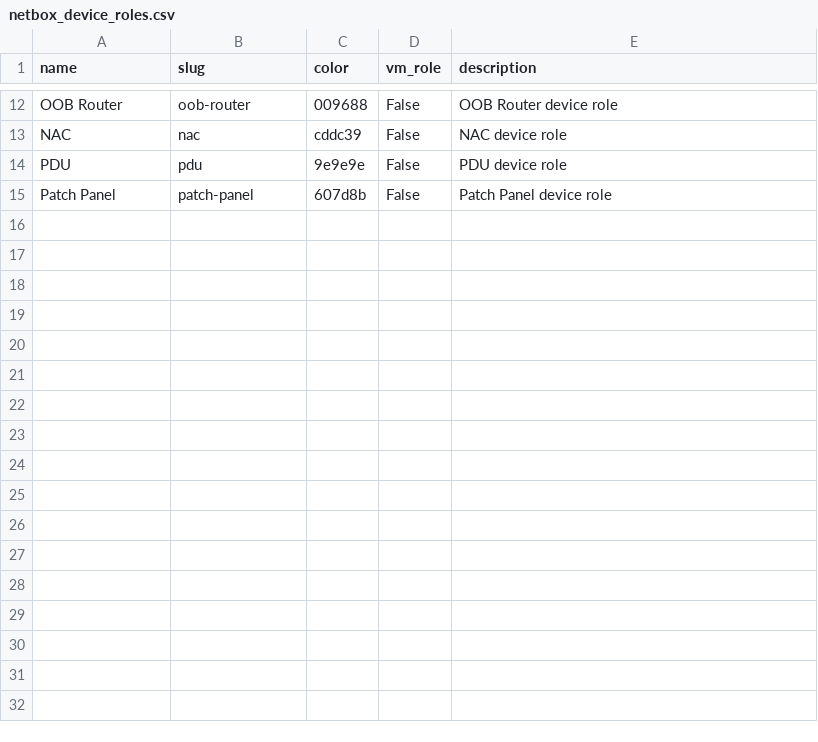
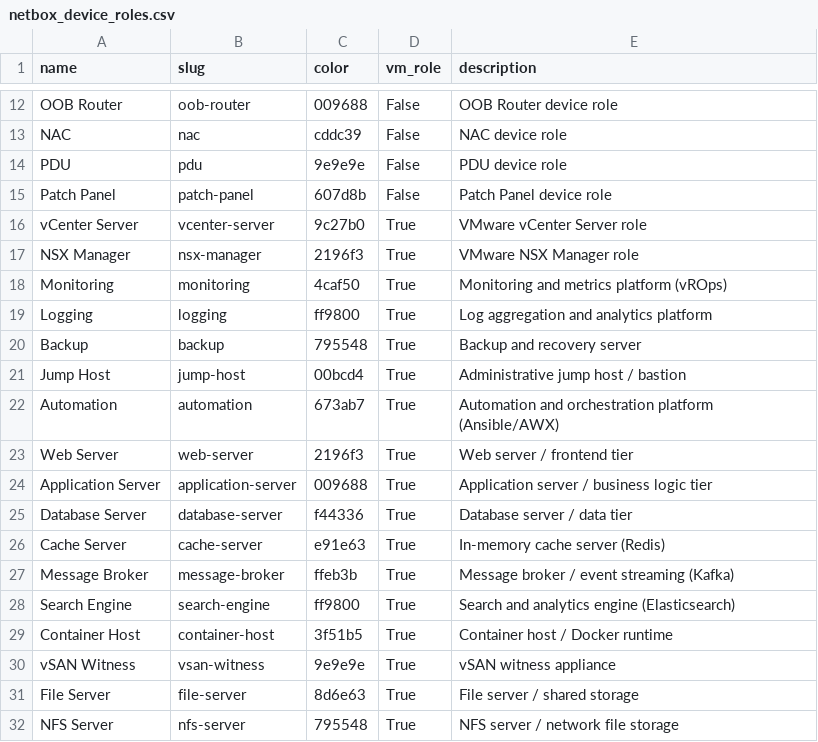
Before and after one commit to rlamini/awx_netbox_git, a CSV file: lab/devices/netbox_device_roles.csv, drawn as a sheet; only a part is shown, gaps mark what is left out; the diff names each change by its address in the sheet, - before the commit and + after, or states it on an @@ line.

```diff
--- a/lab/devices/netbox_device_roles.csv
+++ b/lab/devices/netbox_device_roles.csv
+row 16: vCenter Server | vcenter-server | 9c27b0 | True | VMware vCenter Server role
+row 17: NSX Manager | nsx-manager | 2196f3 | True | VMware NSX Manager role
+row 18: Monitoring | monitoring | 4caf50 | True | Monitoring and metrics platform (vROps)
+row 19: Logging | logging | ff9800 | True | Log aggregation and analytics platform
+row 20: Backup | backup | 795548 | True | Backup and recovery server
+row 21: Jump Host | jump-host | 00bcd4 | True | Administrative jump host / bastion
+row 22: Automation | automation | 673ab7 | True | Automation and orchestration platform (Ansible/AWX)
+row 23: Web Server | web-server | 2196f3 | True | Web server / frontend tier
+row 24: Application Server | application-server | 009688 | True | Application server / business logic tier
+row 25: Database Server | database-server | f44336 | True | Database server / data tier
+row 26: Cache Server | cache-server | e91e63 | True | In-memory cache server (Redis)
+row 27: Message Broker | message-broker | ffeb3b | True | Message broker / event streaming (Kafka)
+row 28: Search Engine | search-engine | ff9800 | True | Search and analytics engine (Elasticsearch)
+row 29: Container Host | container-host | 3f51b5 | True | Container host / Docker runtime
+row 30: vSAN Witness | vsan-witness | 9e9e9e | True | vSAN witness appliance
+row 31: File Server | file-server | 8d6e63 | True | File server / shared storage
+row 32: NFS Server | nfs-server | 795548 | True | NFS server / network file storage
```
